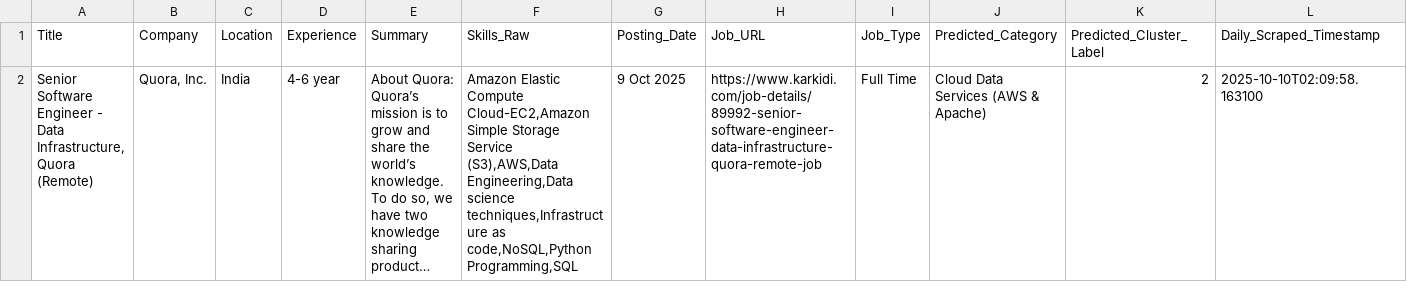
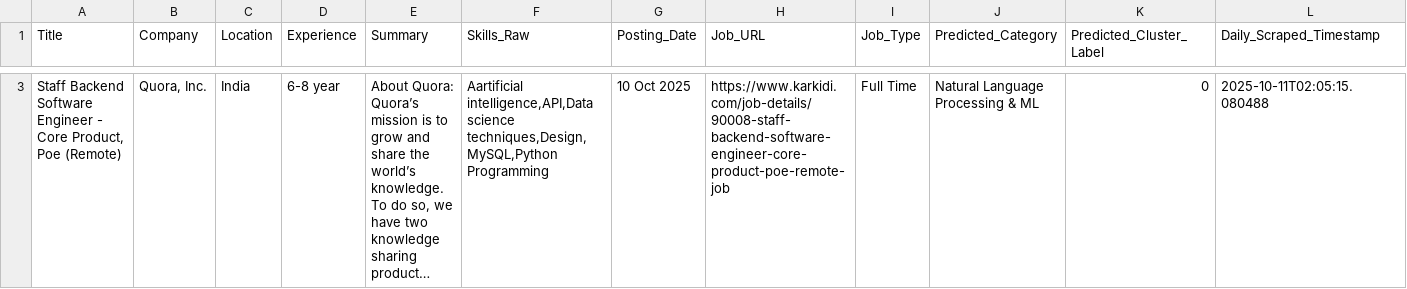
Before and after one commit to ajeem-codespace/skill-matched-job-notifier, a CSV file: data/todays_new_jobs.csv, drawn as a sheet; only a part is shown, gaps mark what is left out; long unchanged cells end in …; addresses are those after the commit; the diff covers the shown part only; the diff names each change by its address in the sheet, - before the commit and + after, or states it on an @@ line.

```diff
--- a/data/todays_new_jobs.csv
+++ b/data/todays_new_jobs.csv
-A3 (Title): Senior Software Engineer - Data Infrastructure, Quora (Remote)
+A3 (Title): Staff Backend Software Engineer - Core Product, Poe (Remote)
-D3 (Experience): 4-6 year
+D3 (Experience): 6-8 year
-F3 (Skills_Raw): Amazon Elastic Compute Cloud-EC2,Amazon Simple Storage Service (S3),AWS,Data Engineering,Data science techniques,Infrastructure as code,NoSQL,Python Programming,SQL
+F3 (Skills_Raw): Aartificial intelligence,API,Data science techniques,Design,MySQL,Python Programming
-G3 (Posting_Date): 9 Oct 2025
+G3 (Posting_Date): 10 Oct 2025
-H3 (Job_URL): https://www.karkidi.com/job-details/89992-senior-software-engineer-data-infrastructure-quora-remote-job
+H3 (Job_URL): https://www.karkidi.com/job-details/90008-staff-backend-software-engineer-core-product-poe-remote-job
-J3 (Predicted_Category): Cloud Data Services (AWS & Apache)
+J3 (Predicted_Category): Natural Language Processing & ML
-K3 (Predicted_Cluster_Label): 2
+K3 (Predicted_Cluster_Label): 0
-L3 (Daily_Scraped_Timestamp): 2025-10-10T02:09:58.163100
+L3 (Daily_Scraped_Timestamp): 2025-10-11T02:05:15.080488
```
Also changed, not shown: 1 added row elsewhere in this file, data/master_seen_urls.csv.
